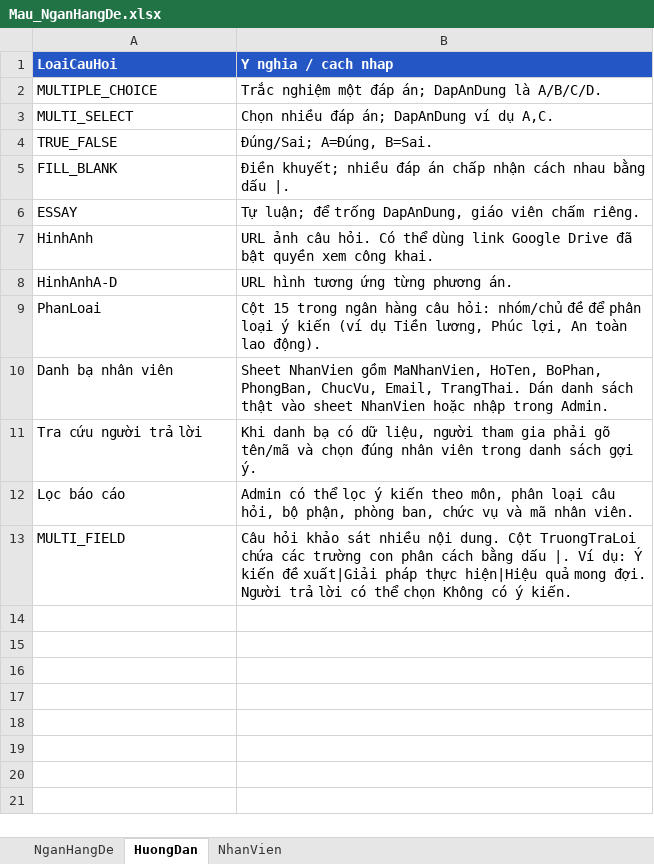
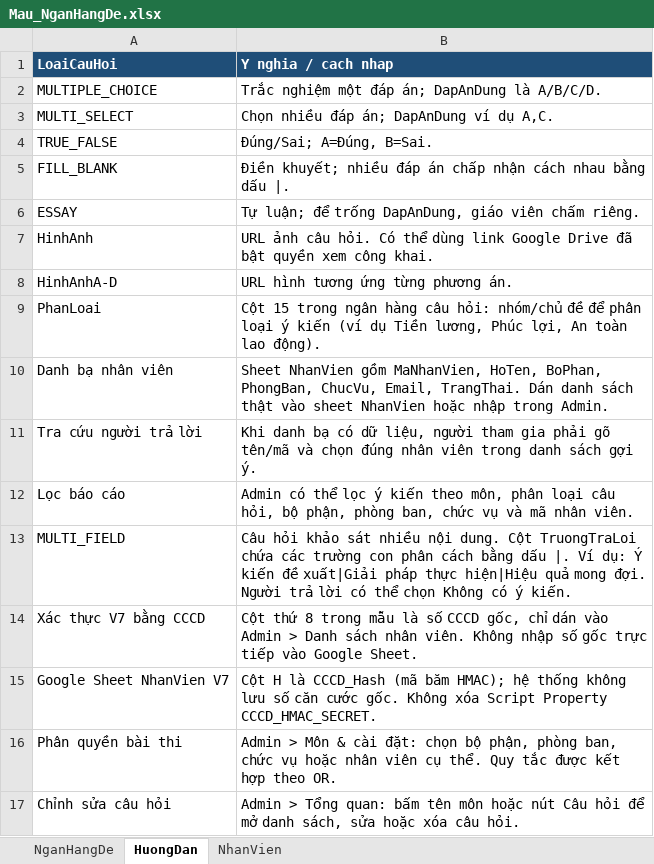
Before and after one commit to elbalosnocni/bank, an Excel workbook: Mau_NganHangDe.xlsx, sheet HuongDan, drawn as a sheet; values as stored, in another font and other column widths than the file's, no borders; the diff names each change by its address in the sheet, - before the commit and + after, or states it on an @@ line.

```diff
--- a/Mau_NganHangDe.xlsx (sheet HuongDan)
+++ b/Mau_NganHangDe.xlsx (sheet HuongDan)
-A1:B1 fill: #2457C5
+A1:B1 fill: #1F4E78
+row 14: Xác thực V7 bằng CCCD | Cột thứ 8 trong mẫu là số CCCD gốc, chỉ dán vào Admin > Danh sách nhân viên. Không nhập số gốc trực tiếp vào Google Sheet.
+row 15: Google Sheet NhanVien V7 | Cột H là CCCD_Hash (mã băm HMAC); hệ thống không lưu số căn cước gốc. Không xóa Script Property CCCD_HMAC_SECRET.
+row 16: Phân quyền bài thi | Admin > Môn & cài đặt: chọn bộ phận, phòng ban, chức vụ hoặc nhân viên cụ thể. Quy tắc được kết hợp theo OR.
+row 17: Chỉnh sửa câu hỏi | Admin > Tổng quan: bấm tên môn hoặc nút Câu hỏi để mở danh sách, sửa hoặc xóa câu hỏi.
```
Also changed, not shown: sheet NhanVien, sheet NganHangDe, 4 other files.
